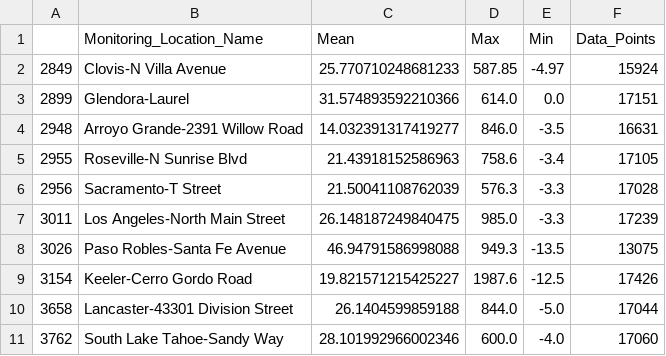
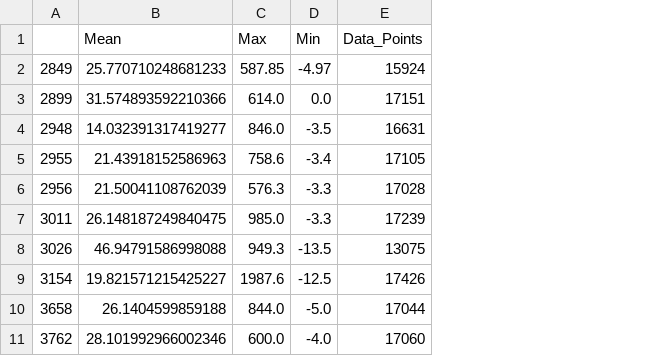
Before and after one commit to landeros91/Air_Quality-Final_Project, a CSV file: Cleaned_data/Stats_dataset.csv, drawn as a sheet; the diff names each change by its address in the sheet, - before the commit and + after, or states it on an @@ line.

Commit message:
Add data

```diff
--- a/Cleaned_data/Stats_dataset.csv
+++ b/Cleaned_data/Stats_dataset.csv
-column B (Monitoring_Location_Name), rows 2-11: Clovis-N Villa Avenue | Glendora-Laurel | Arroyo Grande-2391 Willow Road | Roseville-N Sunrise Blvd | Sacramento-T Street | Los Angeles-North Main Street | Paso Robles-Santa Fe Avenue | Keeler-Cerro Gordo Road | Lancaster-43301 Division Street | South Lake Tahoe-Sandy Way
```
Also changed, not shown: 3 other files.
